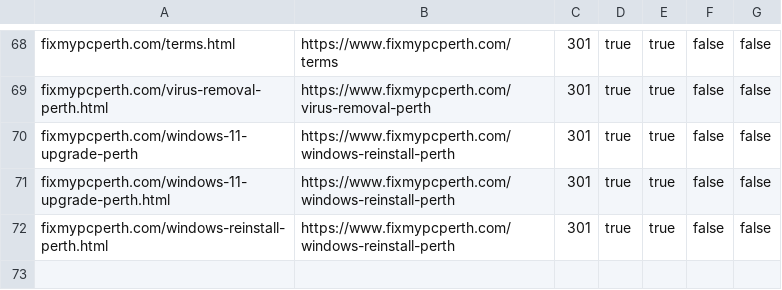
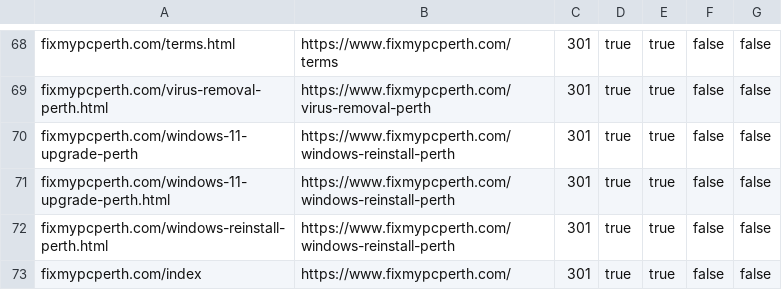
Before and after one commit to ali-rajaa/fixmypcperth, a CSV file: _launch/cloudflare-bulk-redirects.csv, drawn as a sheet; only a part is shown, gaps mark what is left out.

```diff
--- a/_launch/cloudflare-bulk-redirects.csv
+++ b/_launch/cloudflare-bulk-redirects.csv
@@ -72 +72,2 @@ fixmypcperth.com/windows-11-upgrade-perth.html,https://www.fixmypcperth.com/wind
 fixmypcperth.com/windows-reinstall-perth.html,https://www.fixmypcperth.com/windows-reinstall-perth,301,true,true,false,false
+fixmypcperth.com/index,https://www.fixmypcperth.com/,301,true,true,false,false
```
Also changed, not shown: 2 other files.
